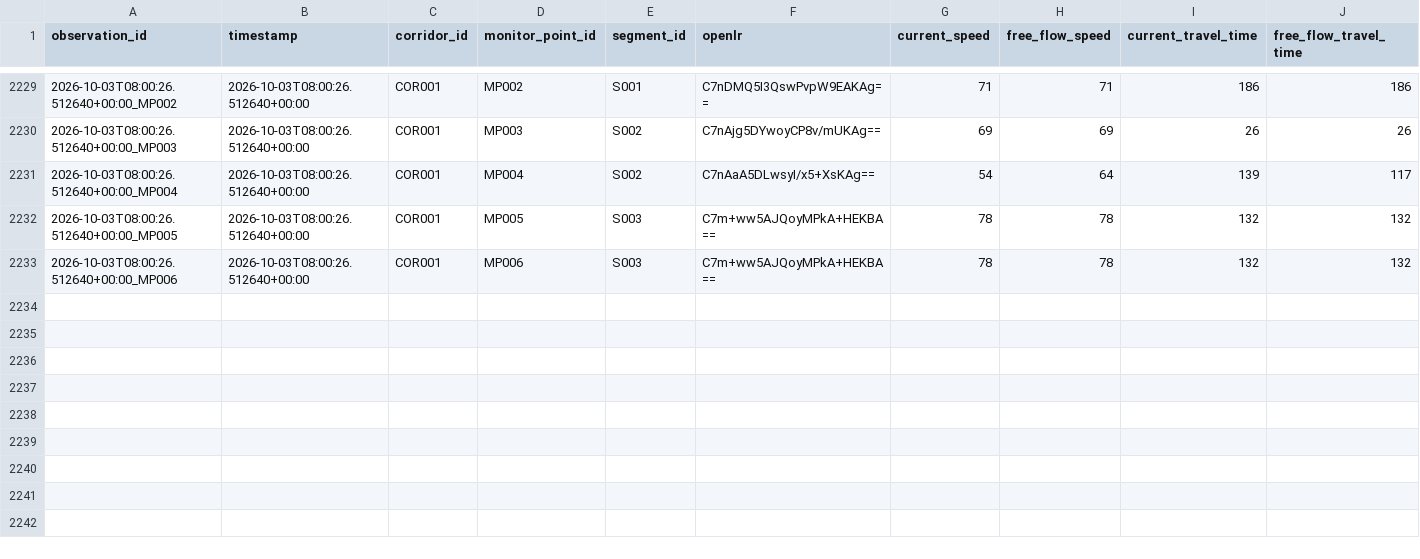
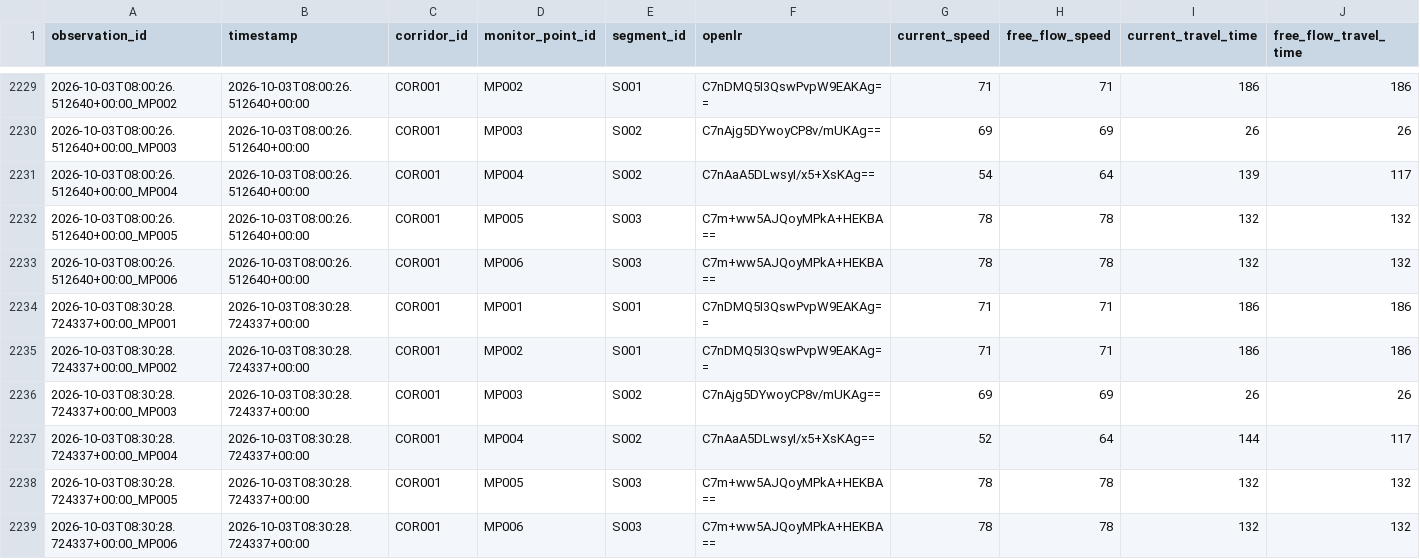
Before and after one commit to Git-Dante-22/Pachuca-Mobility, a CSV file: data/silver/traffic/2026-09.csv, drawn as a sheet; only a part is shown, gaps mark what is left out; rows hold the shown columns only; the diff names each change by its address in the sheet, - before the commit and + after, or states it on an @@ line.

```diff
--- a/data/silver/traffic/2026-09.csv
+++ b/data/silver/traffic/2026-09.csv
+row 2234: 2026-10-03T08:30:28.724337+00:00_MP001 | 2026-10-03T08:30:28.724337+00:00 | COR001 | MP001 | S001 | C7nDMQ5I3QswPvpW9EAKAg== | 71 | 71 | 186 | 186
+row 2235: 2026-10-03T08:30:28.724337+00:00_MP002 | 2026-10-03T08:30:28.724337+00:00 | COR001 | MP002 | S001 | C7nDMQ5I3QswPvpW9EAKAg== | 71 | 71 | 186 | 186
+row 2236: 2026-10-03T08:30:28.724337+00:00_MP003 | 2026-10-03T08:30:28.724337+00:00 | COR001 | MP003 | S002 | C7nAjg5DYwoyCP8v/mUKAg== | 69 | 69 | 26 | 26
+row 2237: 2026-10-03T08:30:28.724337+00:00_MP004 | 2026-10-03T08:30:28.724337+00:00 | COR001 | MP004 | S002 | C7nAaA5DLwsyI/x5+XsKAg== | 52 | 64 | 144 | 117
+row 2238: 2026-10-03T08:30:28.724337+00:00_MP005 | 2026-10-03T08:30:28.724337+00:00 | COR001 | MP005 | S003 | C7m+ww5AJQoyMPkA+HEKBA== | 78 | 78 | 132 | 132
+row 2239: 2026-10-03T08:30:28.724337+00:00_MP006 | 2026-10-03T08:30:28.724337+00:00 | COR001 | MP006 | S003 | C7m+ww5AJQoyMPkA+HEKBA== | 78 | 78 | 132 | 132
```
Also changed, not shown: data/gold/traffic/gold_traffic_30min_monitor.csv, data/gold/traffic/gold_traffic_30min_segment.csv.
